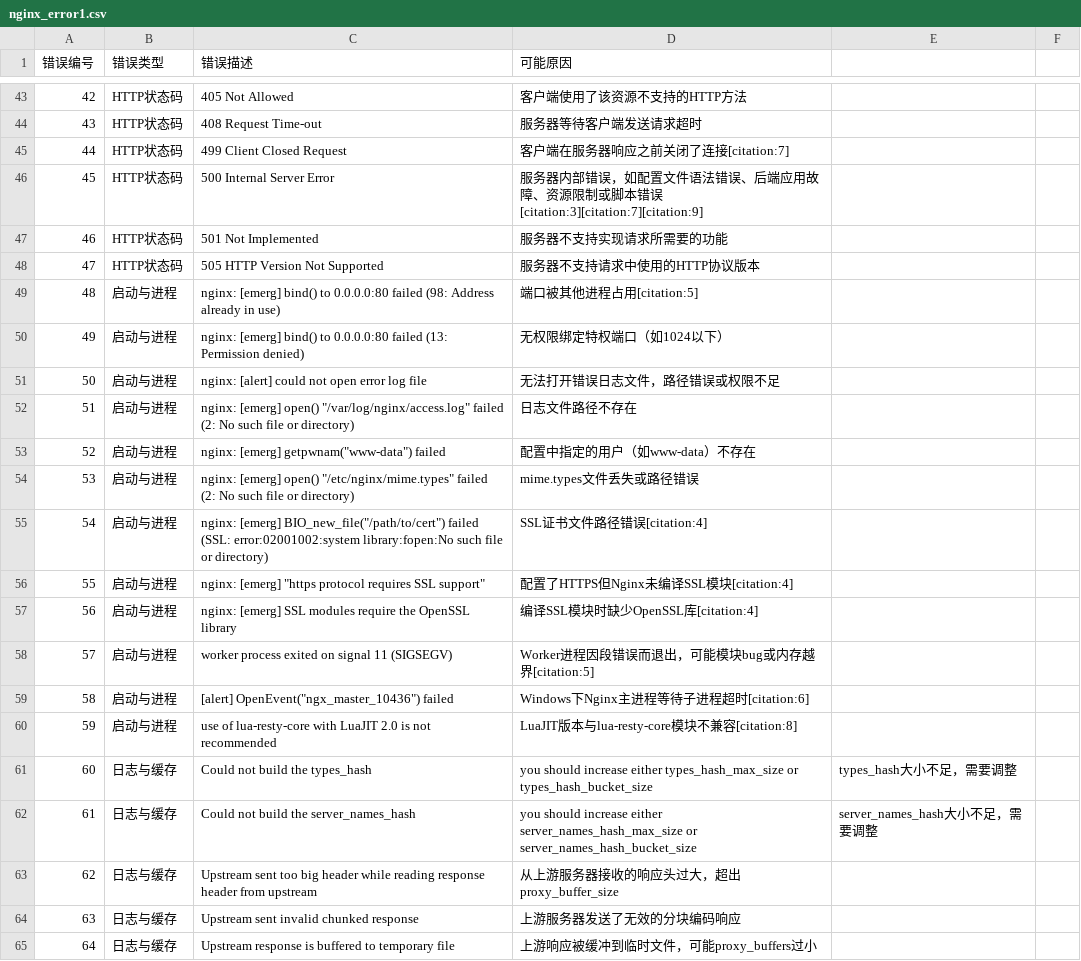
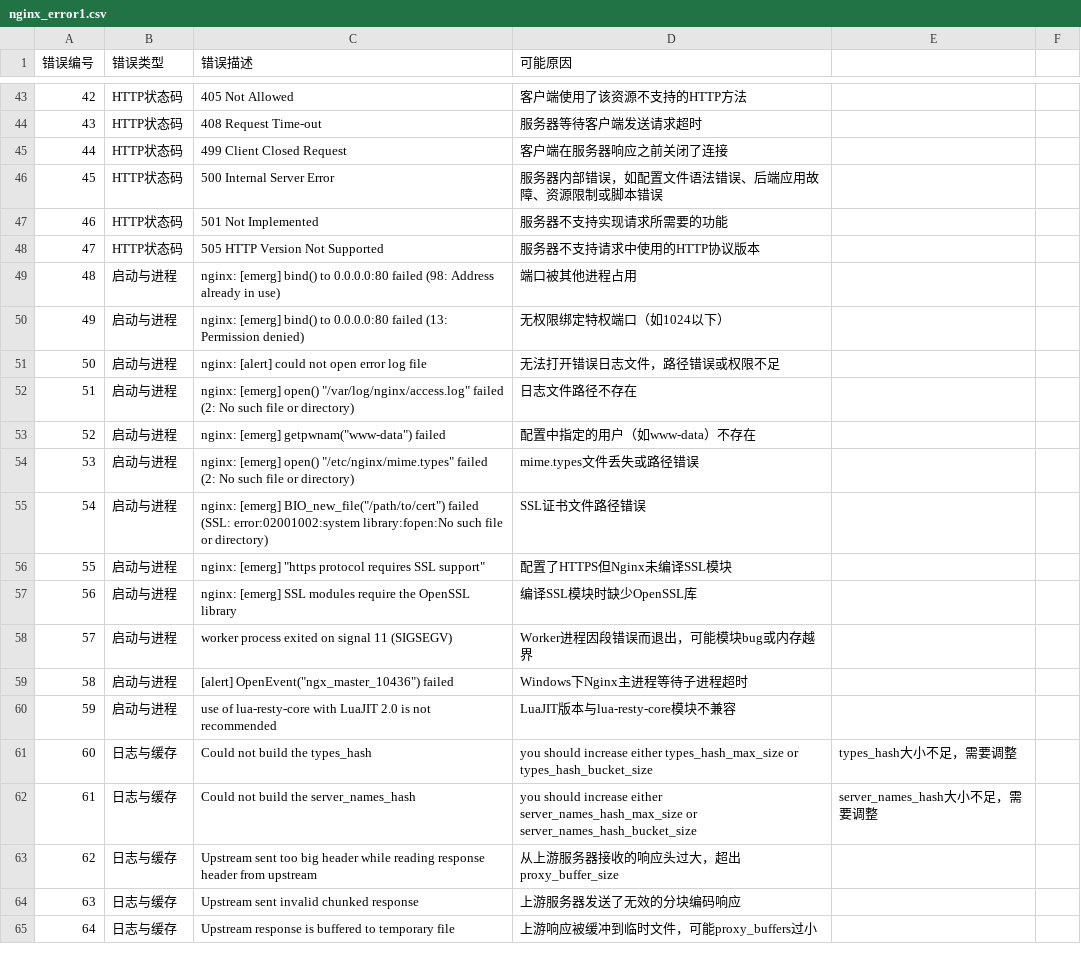
Before and after one commit to 3145285451/llm, a CSV file: django_backend/data/log/中间件类/nginx/nginx_error1.csv, drawn as a sheet; only a part is shown, gaps mark what is left out; the diff covers the shown part only.

```diff
--- a/django_backend/data/log/中间件类/nginx/nginx_error1.csv
+++ b/django_backend/data/log/中间件类/nginx/nginx_error1.csv
@@ -44,7 +44,7 @@
 43,HTTP状态码,408 Request Time-out, 服务器等待客户端发送请求超时
-44,HTTP状态码,499 Client Closed Request, 客户端在服务器响应之前关闭了连接[citation:7]
-45,HTTP状态码,500 Internal Server Error, 服务器内部错误，如配置文件语法错误、后端应用故障、资源限制或脚本错误[citation:3][citation:7][citation:9]
+44,HTTP状态码,499 Client Closed Request, 客户端在服务器响应之前关闭了连接
+45,HTTP状态码,500 Internal Server Error, 服务器内部错误，如配置文件语法错误、后端应用故障、资源限制或脚本错误
 46,HTTP状态码,501 Not Implemented, 服务器不支持实现请求所需要的功能
 47,HTTP状态码,505 HTTP Version Not Supported, 服务器不支持请求中使用的HTTP协议版本
-48,启动与进程,nginx: [emerg] bind() to 0.0.0.0:80 failed (98: Address already in use), 端口被其他进程占用[citation:5]
+48,启动与进程,nginx: [emerg] bind() to 0.0.0.0:80 failed (98: Address already in use), 端口被其他进程占用
 49,启动与进程,nginx: [emerg] bind() to 0.0.0.0:80 failed (13: Permission denied), 无权限绑定特权端口（如1024以下）
@@ -54,8 +54,8 @@
 53,启动与进程,nginx: [emerg] open() "/etc/nginx/mime.types" failed (2: No such file or directory), mime.types文件丢失或路径错误
-54,启动与进程,nginx: [emerg] BIO_new_file("/path/to/cert") failed (SSL: error:02001002:system library:fopen:No such file or directory), SSL证书文件路径错误[citation:4]
-55,启动与进程,nginx: [emerg] "https protocol requires SSL support", 配置了HTTPS但Nginx未编译SSL模块[citation:4]
-56,启动与进程,nginx: [emerg] SSL modules require the OpenSSL library, 编译SSL模块时缺少OpenSSL库[citation:4]
-57,启动与进程,worker process exited on signal 11 (SIGSEGV), Worker进程因段错误而退出，可能模块bug或内存越界[citation:5]
-58,启动与进程,[alert] OpenEvent("ngx_master_10436") failed, Windows下Nginx主进程等待子进程超时[citation:6]
-59,启动与进程,use of lua-resty-core with LuaJIT 2.0 is not recommended, LuaJIT版本与lua-resty-core模块不兼容[citation:8]
+54,启动与进程,nginx: [emerg] BIO_new_file("/path/to/cert") failed (SSL: error:02001002:system library:fopen:No such file or directory), SSL证书文件路径错误
+55,启动与进程,nginx: [emerg] "https protocol requires SSL support", 配置了HTTPS但Nginx未编译SSL模块
+56,启动与进程,nginx: [emerg] SSL modules require the OpenSSL library, 编译SSL模块时缺少OpenSSL库
+57,启动与进程,worker process exited on signal 11 (SIGSEGV), Worker进程因段错误而退出，可能模块bug或内存越界
+58,启动与进程,[alert] OpenEvent("ngx_master_10436") failed, Windows下Nginx主进程等待子进程超时
+59,启动与进程,use of lua-resty-core with LuaJIT 2.0 is not recommended, LuaJIT版本与lua-resty-core模块不兼容
 60,日志与缓存,Could not build the types_hash, you should increase either types_hash_max_size or types_hash_bucket_size, types_hash大小不足，需要调整
```
Also changed, not shown: 18 edited cells elsewhere in this file, django_backend/data/log/语言类/Go/go_error1.csv, 3 other files.
